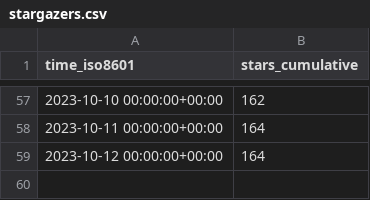
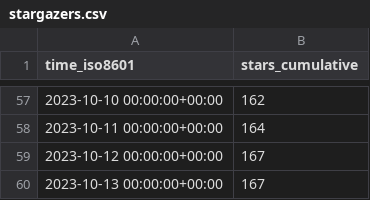
Before and after one commit to archit00sharma/superduperdb, a CSV file: SuperDuperDB/superduperdb/ghrs-data/stargazers.csv, drawn as a sheet; only a part is shown, gaps mark what is left out.

```diff
--- a/SuperDuperDB/superduperdb/ghrs-data/stargazers.csv
+++ b/SuperDuperDB/superduperdb/ghrs-data/stargazers.csv
@@ -58,2 +58,3 @@ time_iso8601,stars_cumulative
 2023-10-11 00:00:00+00:00,164
-2023-10-12 00:00:00+00:00,164
+2023-10-12 00:00:00+00:00,167
+2023-10-13 00:00:00+00:00,167
```
